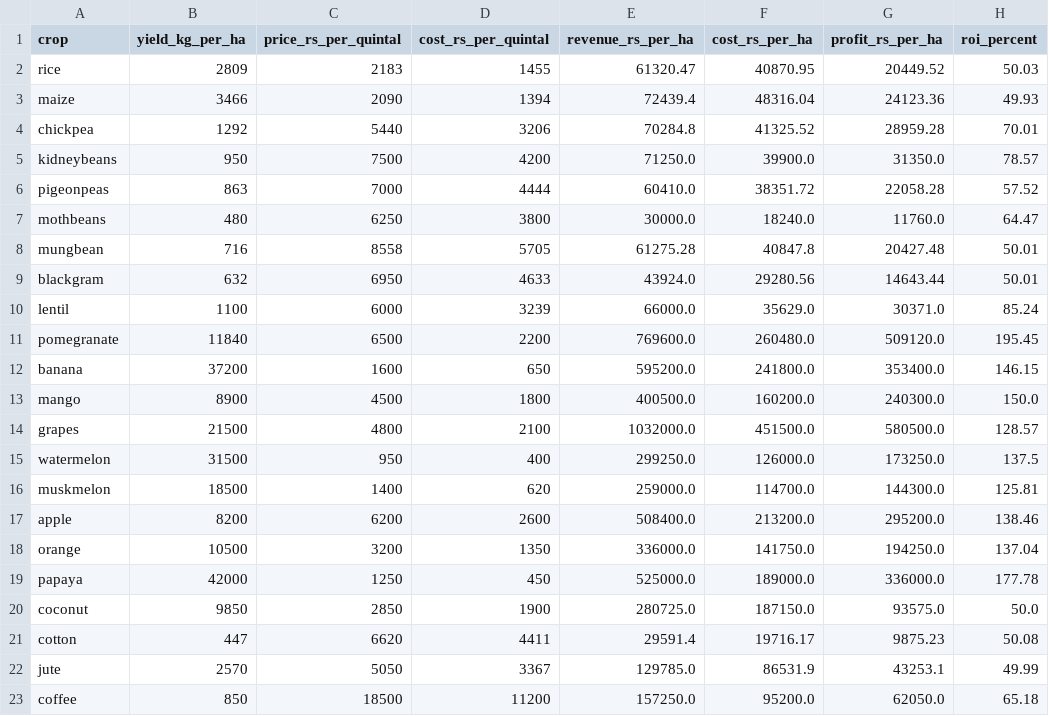
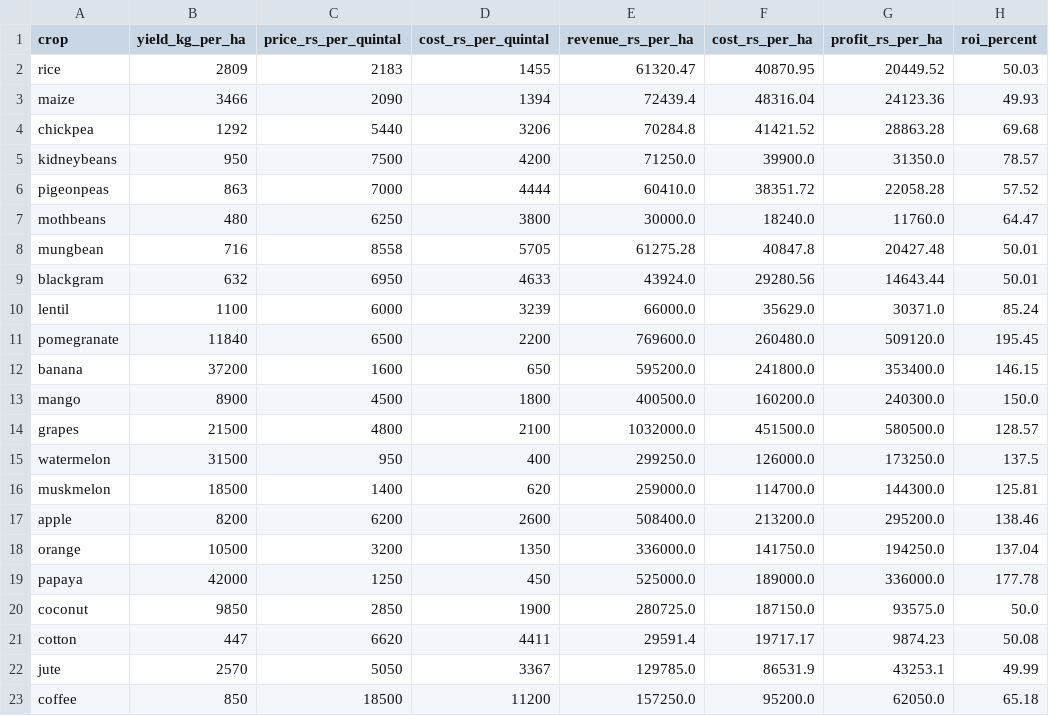
Before and after one commit to GomathiSriramula/crop-recommendation-system, a CSV file: ml/datasets/econmic.csv, drawn as a sheet.

```diff
--- a/ml/datasets/econmic.csv
+++ b/ml/datasets/econmic.csv
@@ -3,3 +3,3 @@ rice,2809,2183,1455,61320.47,40870.95,20449.52,50.03
 maize,3466,2090,1394,72439.4,48316.04,24123.36,49.93
-chickpea,1292,5440,3206,70284.8,41325.52,28959.28,70.01
+chickpea,1292,5440,3206,70284.8,41421.52,28863.28,69.68
 kidneybeans,950,7500,4200,71250.0,39900.0,31350.0,78.57
@@ -20,3 +20,3 @@ papaya,42000,1250,450,525000.0,189000.0,336000.0,177.78
 coconut,9850,2850,1900,280725.0,187150.0,93575.0,50.0
-cotton,447,6620,4411,29591.4,19716.17,9875.23,50.08
+cotton,447,6620,4411,29591.4,19717.17,9874.23,50.08
 jute,2570,5050,3367,129785.0,86531.9,43253.1,49.99
```
Also changed, not shown: 55 other files.
